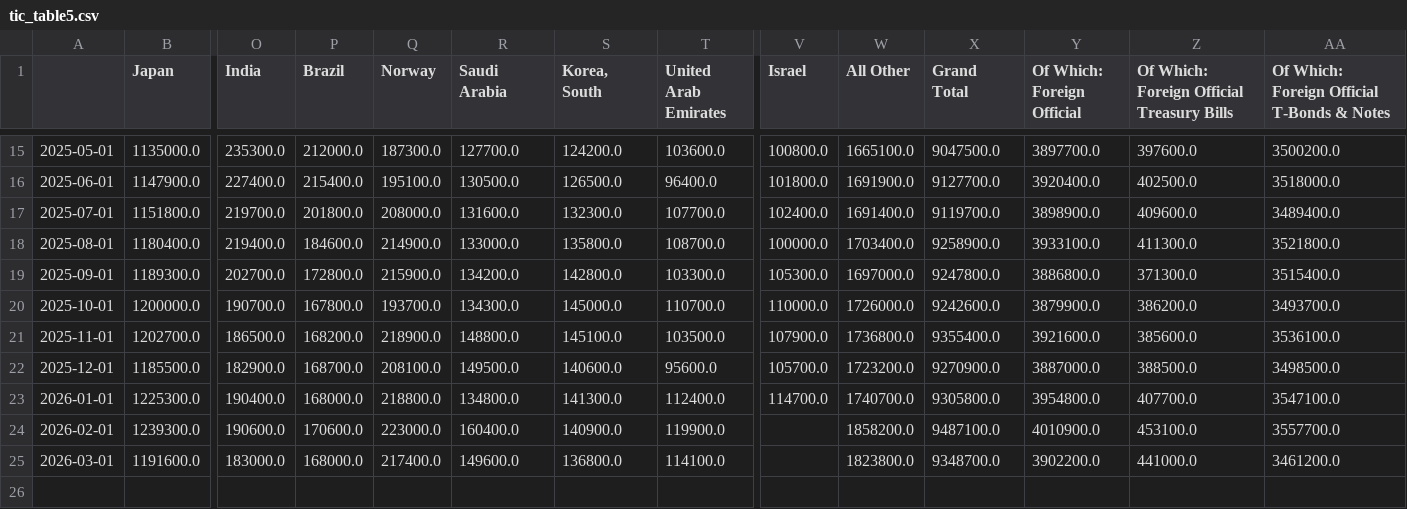
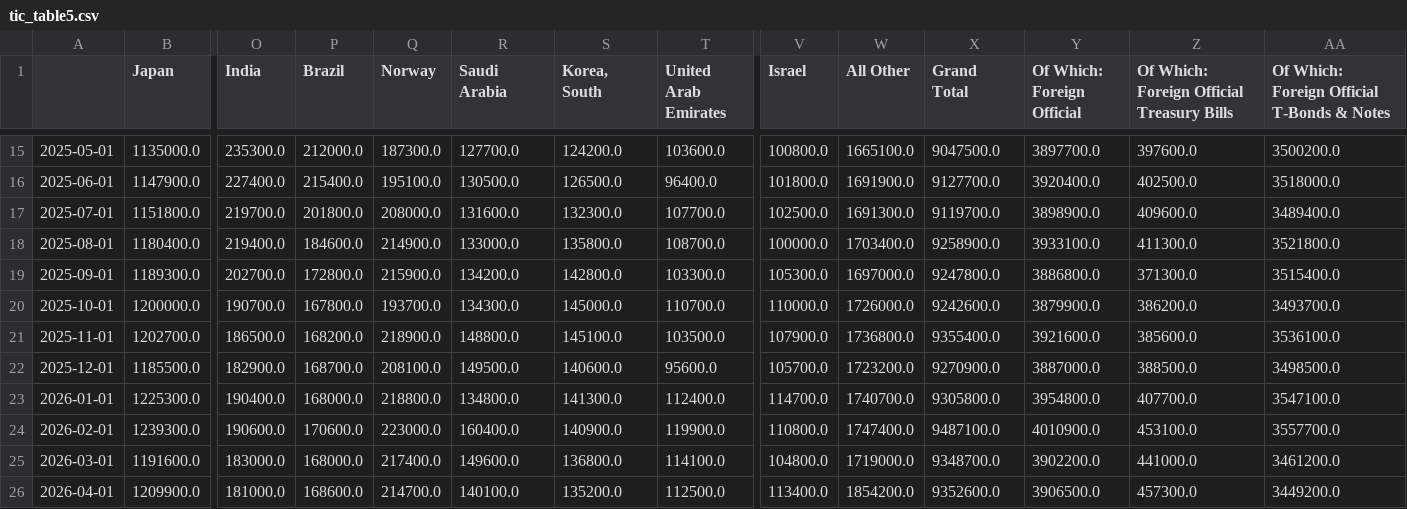
Before and after one commit to ilchen/US_Economic_Data_Analysis, a CSV file: treasury_data/tic_table5.csv, drawn as a sheet; only a part is shown, gaps mark what is left out; rows hold the shown columns only; the diff names each change by its address in the sheet, - before the commit and + after, or states it on an @@ line.

Commit message:
Updated with end of Q1 2026 data

```diff
--- a/treasury_data/tic_table5.csv
+++ b/treasury_data/tic_table5.csv
-V17 (Israel): 102400.0
+V17 (Israel): 102500.0
-W17 (All Other): 1691400.0
+W17 (All Other): 1691300.0
-V24 (Israel): (empty)
+V24 (Israel): 110800.0
-W24 (All Other): 1858200.0
+W24 (All Other): 1747400.0
-V25 (Israel): (empty)
+V25 (Israel): 104800.0
-W25 (All Other): 1823800.0
+W25 (All Other): 1719000.0
+row 26: 2026-04-01 | 1209900.0 | 181000.0 | 168600.0 | 214700.0 | 140100.0 | 135200.0 | 112500.0 | 113400.0 | 1854200.0 | 9352600.0 | 3906500.0 | 457300.0 | 3449200.0
```
Also changed, not shown: 2 other files.
